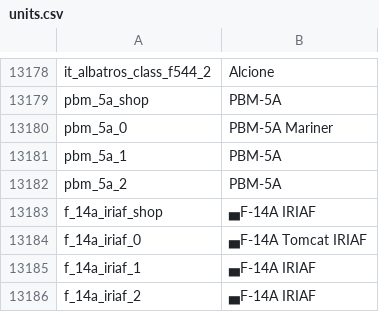
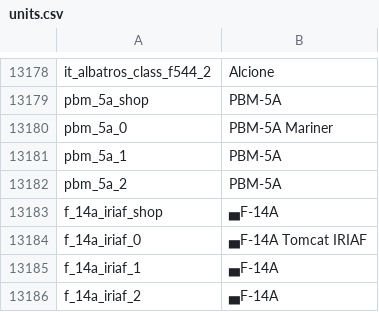
Before and after one commit to jaek898/wt-localization, a CSV file: Dechinafied/units.csv, drawn as a sheet; only a part is shown, gaps mark what is left out.

```diff
--- a/Dechinafied/units.csv
+++ b/Dechinafied/units.csv
@@ -13182,5 +13182,5 @@ pbm_5a_1;PBM-5A
 pbm_5a_2;PBM-5A
-f_14a_iriaf_shop;▄F-14A IRIAF
+f_14a_iriaf_shop;▄F-14A
 f_14a_iriaf_0;▄F-14A Tomcat IRIAF
-f_14a_iriaf_1;▄F-14A IRIAF
-f_14a_iriaf_2;▄F-14A IRIAF
+f_14a_iriaf_1;▄F-14A
+f_14a_iriaf_2;▄F-14A
```
Also changed, not shown: New Icons/units.csv, Standard/units.csv.
